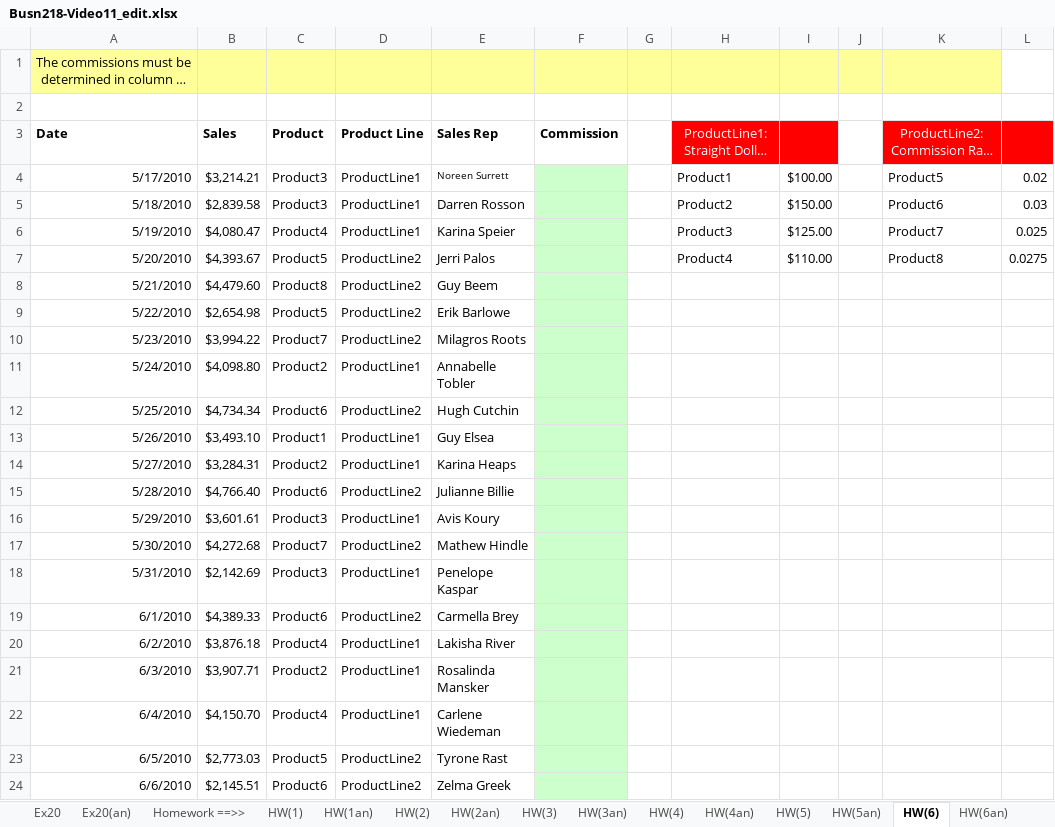
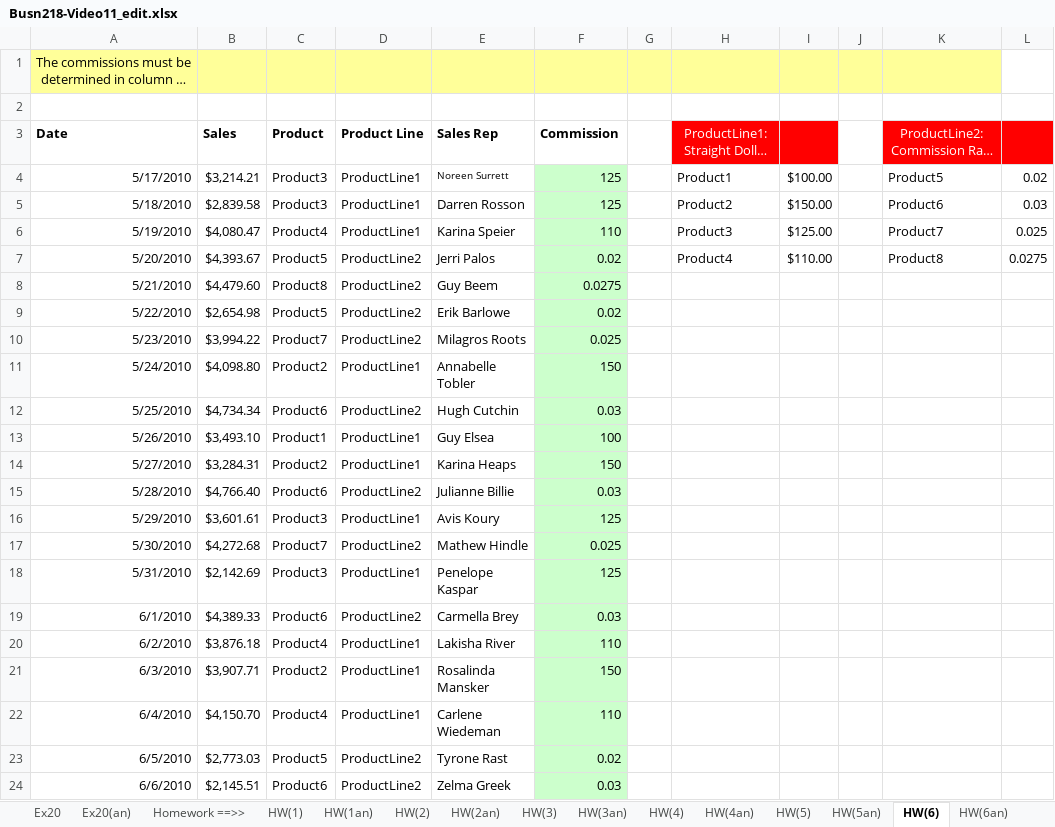
Before and after one commit to Carlene/excel-busn218, an Excel workbook: Busn218-Video11_edit.xlsx, sheet HW(6), drawn as a sheet; long unchanged cells end in …; values as stored, in another font and other column widths than the file's, no borders; the diff names each change by its address in the sheet, - before the commit and + after, or states it on an @@ line.

Commit message:
Finished hw problem 6

```diff
--- a/Busn218-Video11_edit.xlsx (sheet HW(6))
+++ b/Busn218-Video11_edit.xlsx (sheet HW(6))
-F4:F5 (Commission): (empty)
+F4:F5 (Commission): 125
-F6 (Commission): (empty)
+F6 (Commission): 110
-F7 (Commission): (empty)
+F7 (Commission): 0.02
-F8 (Commission): (empty)
+F8 (Commission): 0.0275
-F9 (Commission): (empty)
+F9 (Commission): 0.02
-F10 (Commission): (empty)
+F10 (Commission): 0.025
-F11 (Commission): (empty)
+F11 (Commission): 150
-F12 (Commission): (empty)
+F12 (Commission): 0.03
-F13 (Commission): (empty)
+F13 (Commission): 100
-F14 (Commission): (empty)
+F14 (Commission): 150
-F15 (Commission): (empty)
+F15 (Commission): 0.03
-F16 (Commission): (empty)
+F16 (Commission): 125
-F17 (Commission): (empty)
+F17 (Commission): 0.025
-F18 (Commission): (empty)
+F18 (Commission): 125
-F19 (Commission): (empty)
+F19 (Commission): 0.03
-F20 (Commission): (empty)
+F20 (Commission): 110
-F21 (Commission): (empty)
+F21 (Commission): 150
-F22 (Commission): (empty)
+F22 (Commission): 110
-F23 (Commission): (empty)
+F23 (Commission): 0.02
-F24 (Commission): (empty)
+F24 (Commission): 0.03
```
Also changed, not shown: sheet HW(2), sheet HW(2an).
